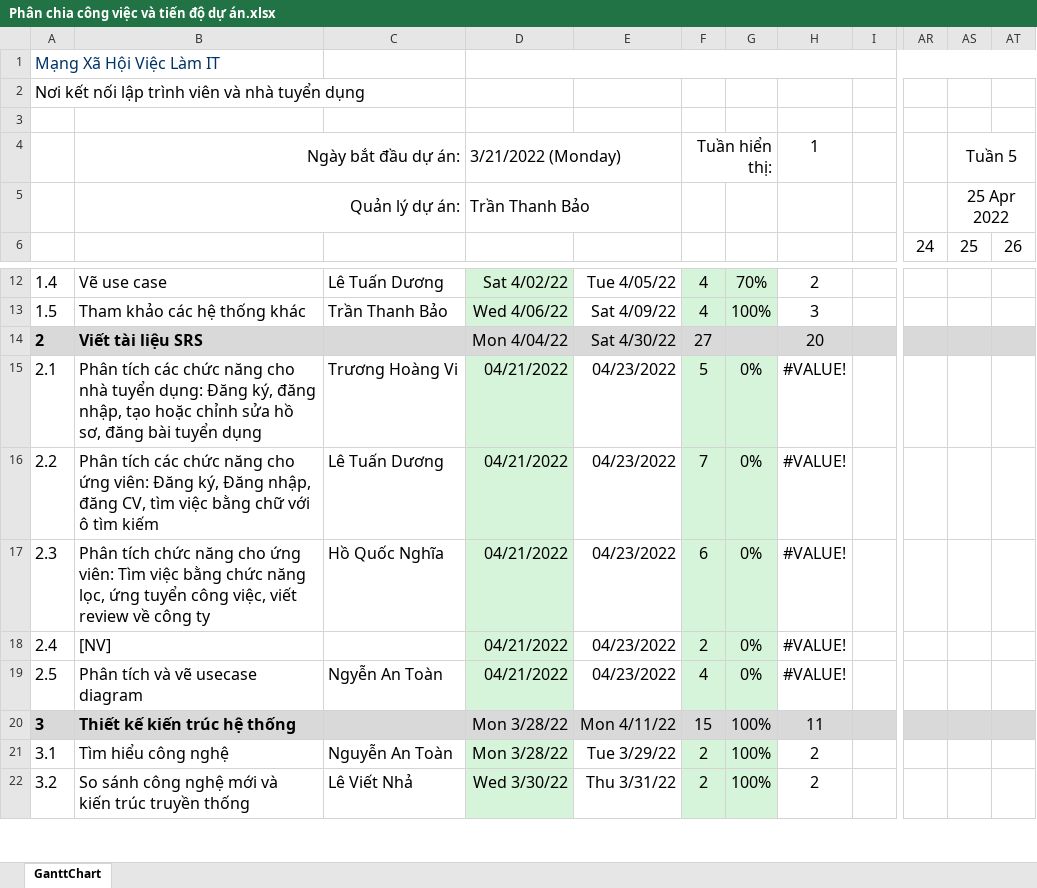
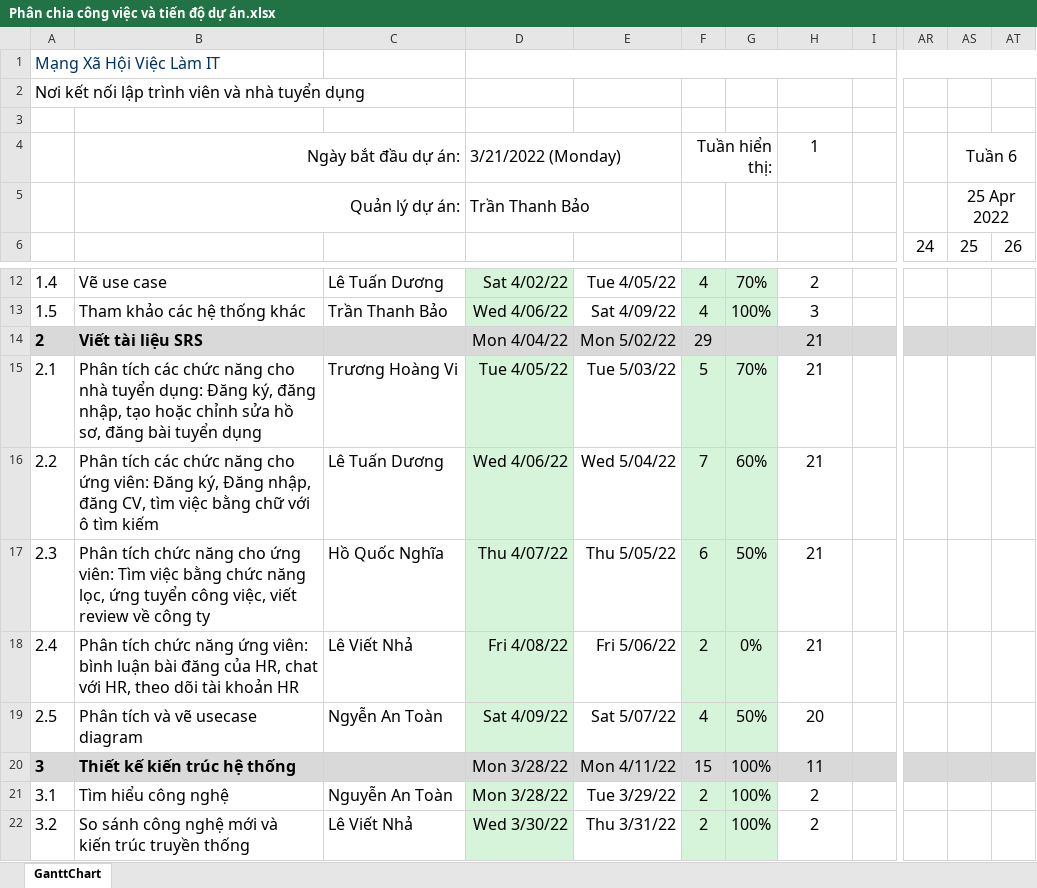
Before and after one commit to Thanh-Bao/MangXaHoiViecLamIT, an Excel workbook: TÀI LIỆU/Phân chia công việc và tiến độ dự án.xlsx, sheet GanttChart, drawn as a sheet; only a part is shown, gaps mark what is left out; values as stored, in another font and other column widths than the file's, no borders; conditional formats not drawn; the diff names each change by its address in the sheet, - before the commit and + after, or states it on an @@ line.

Commit message:
👌update

```diff
--- a/TÀI LIỆU/Phân chia công việc và tiến độ dự án.xlsx (sheet GanttChart)
+++ b/TÀI LIỆU/Phân chia công việc và tiến độ dự án.xlsx (sheet GanttChart)
-AS4: Tuần 5
+AS4: Tuần 6
-E14: Sat 4/30/22
+E14: Mon 5/02/22
-F14: 27
+F14: 29
-H14: 20
+H14: 21
-D15: 04/21/2022
+D15: Tue 4/05/22
-E15: 04/23/2022
+E15: Tue 5/03/22
-G15: 0%
+G15: 70%
-H15:H18: #VALUE!
+H15:H18: 21
-D16: 04/21/2022
+D16: Wed 4/06/22
-E16: 04/23/2022
+E16: Wed 5/04/22
-G16: 0%
+G16: 60%
-D17: 04/21/2022
+D17: Thu 4/07/22
-E17: 04/23/2022
+E17: Thu 5/05/22
-G17: 0%
+G17: 50%
-B18: [NV]
+B18: Phân tích chức năng ứng viên: bình luận bài đăng của HR, chat với HR, theo dõi tài khoản HR
-C18: (empty)
+C18: Lê Viết Nhả
-D18: 04/21/2022
+D18: Fri 4/08/22
-E18: 04/23/2022
+E18: Fri 5/06/22
-D19: 04/21/2022
+D19: Sat 4/09/22
-E19: 04/23/2022
+E19: Sat 5/07/22
-G19: 0%
+G19: 50%
-H19: #VALUE!
+H19: 20
```
